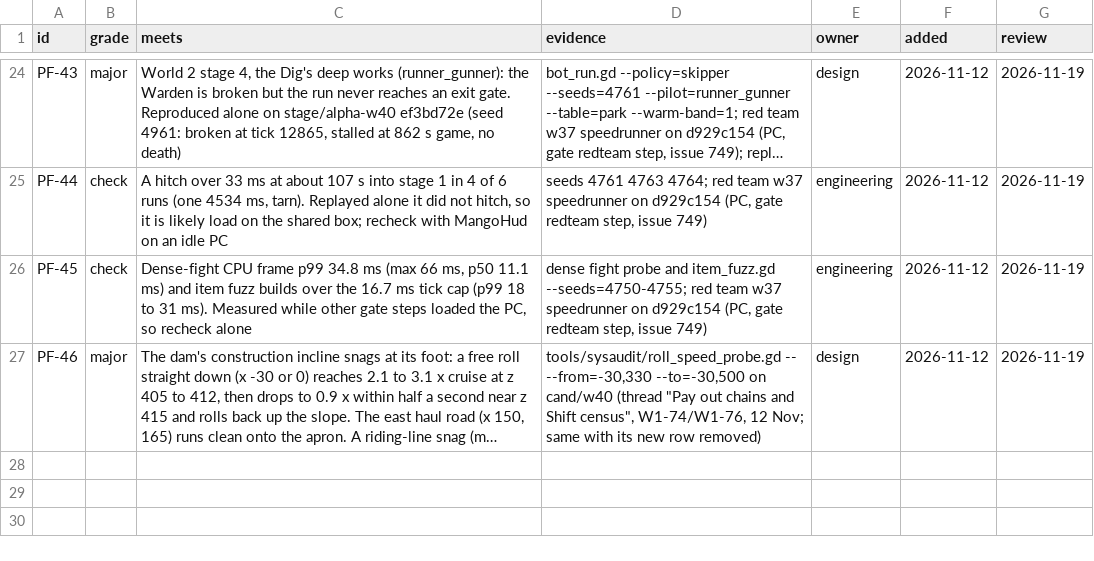
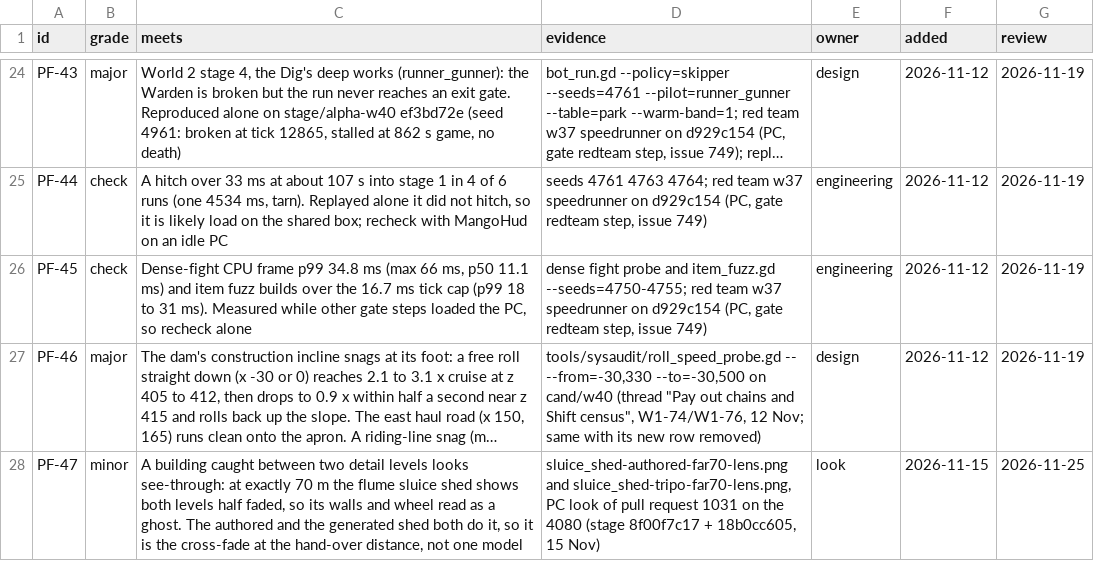
Before and after one commit to bananahana720/scrapkeep, a TSV file: project-guide/handoff/PLAY-FINDINGS.tsv, drawn as a sheet; only a part is shown, gaps mark what is left out; long unchanged cells end in …; the diff names each change by its address in the sheet, - before the commit and + after, or states it on an @@ line.

```diff
--- a/project-guide/handoff/PLAY-FINDINGS.tsv
+++ b/project-guide/handoff/PLAY-FINDINGS.tsv
+row 28: PF-47 | minor | A building caught between two detail levels looks see-through: at exactly 70 m the flume sluice shed shows both levels half faded, so its walls and wheel read as a ghost. The authored and the generated shed both do it, so it is the cross-fade at the hand-over distance, not one model | sluice_shed-authored-far70-lens.png and sluice_shed-tripo-far70-lens.png, PC look of pull request 1031 on the 4080 (stage 8f00f7c17 + 18b0cc605, 15 Nov) | look | 2026-11-15 | 2026-11-25
```
Also changed, not shown: project-guide/handoff/KNOWN-FAILING.tsv, 1 other file.
